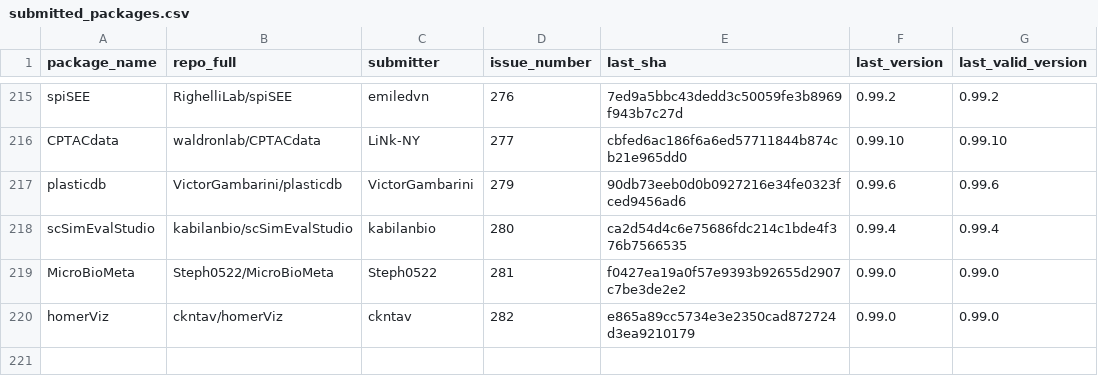
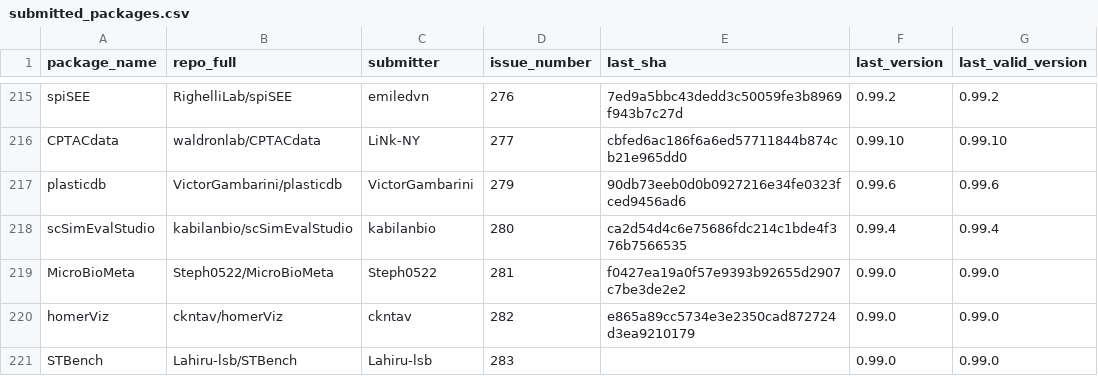
Before and after one commit to Bioconductor/BiocContributions, a CSV file: submissions/submitted_packages.csv, drawn as a sheet; only a part is shown, gaps mark what is left out.

Commit message:
Record submission of STBench by Lahiru-lsb (issue #283)

```diff
--- a/submissions/submitted_packages.csv
+++ b/submissions/submitted_packages.csv
@@ -220 +220,2 @@ MicroBioMeta,Steph0522/MicroBioMeta,Steph0522,281,f0427ea19a0f57e9393b92655d2907
 homerViz,ckntav/homerViz,ckntav,282,e865a89cc5734e3e2350cad872724d3ea9210179,0.99.0,0.99.0
+STBench,Lahiru-lsb/STBench,Lahiru-lsb,283,,0.99.0,0.99.0
```
